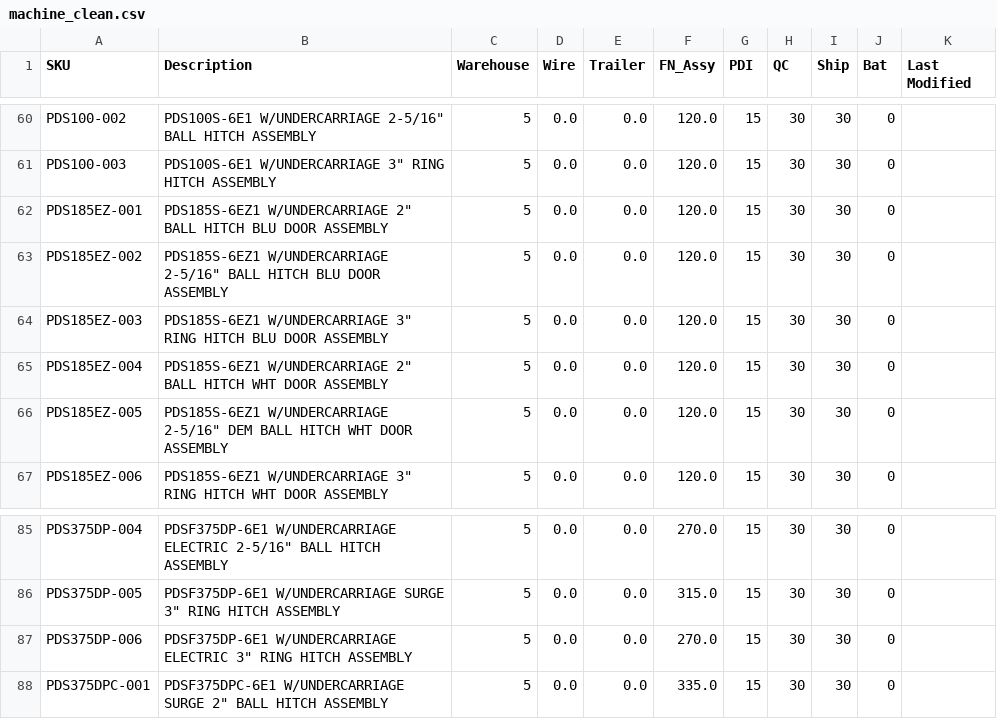
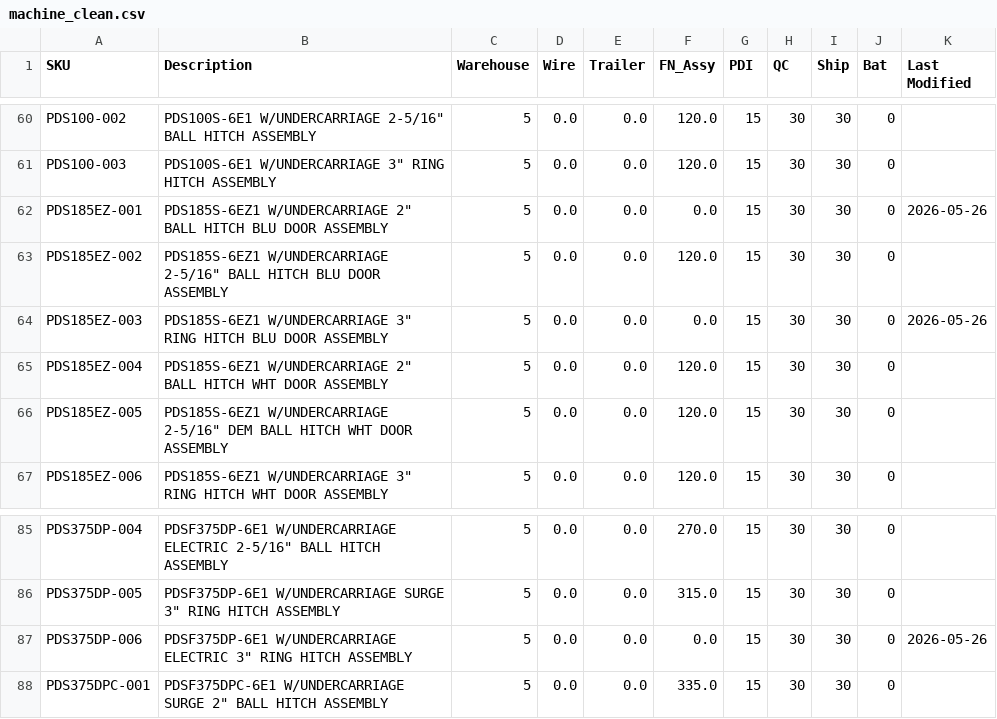
Before and after one commit to tritoan156/labor_model, a CSV file: data/machine_clean.csv, drawn as a sheet; only a part is shown, gaps mark what is left out.

Commit message:
Update machine catalog labor values via app (3 cells)

```diff
--- a/data/machine_clean.csv
+++ b/data/machine_clean.csv
@@ -61,5 +61,5 @@ PDS100-002,"PDS100S-6E1 W/UNDERCARRIAGE 2-5/16"" BALL HITCH ASSEMBLY",5,0.0,0.0,
 PDS100-003,"PDS100S-6E1 W/UNDERCARRIAGE 3"" RING HITCH ASSEMBLY",5,0.0,0.0,120.0,15,30,30,0,
-PDS185EZ-001,"PDS185S-6EZ1 W/UNDERCARRIAGE 2"" BALL HITCH BLU DOOR ASSEMBLY",5,0.0,0.0,120.0,15,30,30,0,
+PDS185EZ-001,"PDS185S-6EZ1 W/UNDERCARRIAGE 2"" BALL HITCH BLU DOOR ASSEMBLY",5,0.0,0.0,0.0,15,30,30,0,2026-05-26
 PDS185EZ-002,"PDS185S-6EZ1 W/UNDERCARRIAGE 2-5/16"" BALL HITCH BLU DOOR ASSEMBLY",5,0.0,0.0,120.0,15,30,30,0,
-PDS185EZ-003,"PDS185S-6EZ1 W/UNDERCARRIAGE 3"" RING HITCH BLU DOOR ASSEMBLY",5,0.0,0.0,120.0,15,30,30,0,
+PDS185EZ-003,"PDS185S-6EZ1 W/UNDERCARRIAGE 3"" RING HITCH BLU DOOR ASSEMBLY",5,0.0,0.0,0.0,15,30,30,0,2026-05-26
 PDS185EZ-004,"PDS185S-6EZ1 W/UNDERCARRIAGE 2"" BALL HITCH WHT DOOR ASSEMBLY",5,0.0,0.0,120.0,15,30,30,0,
@@ -86,3 +86,3 @@ PDS375DP-004,"PDSF375DP-6E1 W/UNDERCARRIAGE ELECTRIC 2-5/16"" BALL HITCH ASSEMBL
 PDS375DP-005,"PDSF375DP-6E1 W/UNDERCARRIAGE SURGE 3"" RING HITCH ASSEMBLY",5,0.0,0.0,315.0,15,30,30,0,
-PDS375DP-006,"PDSF375DP-6E1 W/UNDERCARRIAGE ELECTRIC 3"" RING HITCH ASSEMBLY",5,0.0,0.0,270.0,15,30,30,0,
+PDS375DP-006,"PDSF375DP-6E1 W/UNDERCARRIAGE ELECTRIC 3"" RING HITCH ASSEMBLY",5,0.0,0.0,0.0,15,30,30,0,2026-05-26
 PDS375DPC-001,"PDSF375DPC-6E1 W/UNDERCARRIAGE SURGE 2"" BALL HITCH ASSEMBLY",5,0.0,0.0,335.0,15,30,30,0,
```
